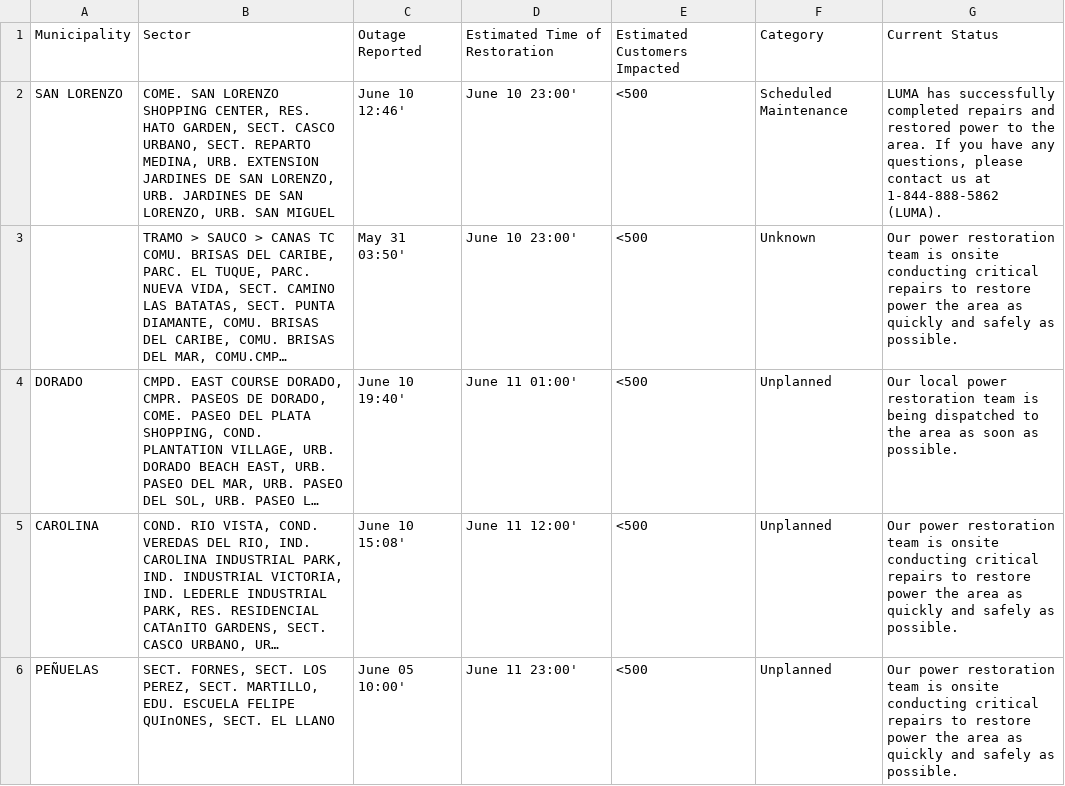
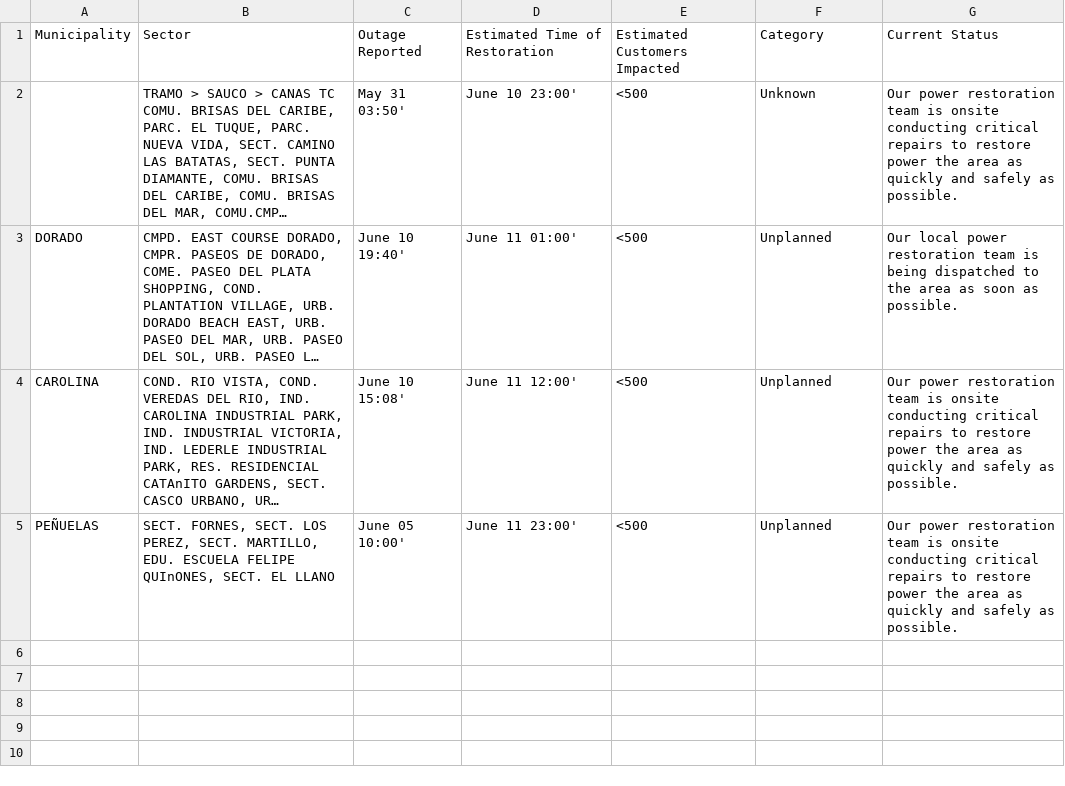
Before and after one commit to SuperSonicHub1/luma-energy-outages, a CSV file: notable_outages.csv, drawn as a sheet; long unchanged cells end in …; the diff names each change by its address in the sheet, - before the commit and + after, or states it on an @@ line.

```diff
--- a/notable_outages.csv
+++ b/notable_outages.csv
-row 2: SAN LORENZO | COME. SAN LORENZO SHOPPING CENTER, RES. HATO GARDEN, SECT. CASCO URBANO, SECT. REPARTO MEDINA, URB. EXTENSION JARDINES DE SAN LORENZO, URB. JARDINES DE SAN LORENZO, URB. SAN MIGUEL | June 10 12:46' | June 10 23:00' | <500 | Scheduled Maintenance | LUMA has successfully completed repairs and restored power to the area. If you have any questions, please contact us at 1-844-888-5862 (LUMA).
```
Also changed, not shown: 1 other file.
